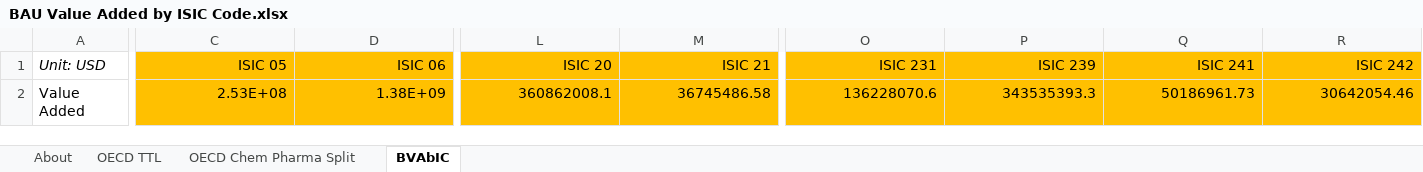
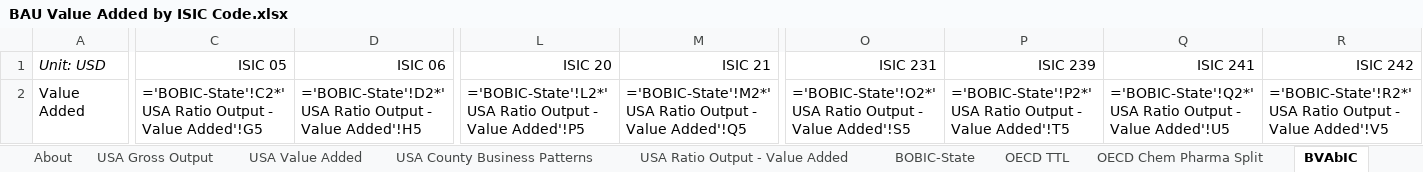
Before and after one commit to EnergyInnovation/eps-oklahoma, an Excel workbook: InputData/io-model/BVAbIC/BAU Value Added by ISIC Code.xlsx, sheet BVAbIC, drawn as a sheet; only a part is shown, gaps mark what is left out; values as stored, in another font and other column widths than the file's, no borders; formulas without a stored value are shown as written; removed rows and columns are numbered as before the commit, all else as after; rows hold the shown columns only; the diff covers the shown part only; the diff names each change by its address in the sheet, - before the commit and + after, or states it on an @@ line.

```diff
--- a/InputData/io-model/BVAbIC/BAU Value Added by ISIC Code.xlsx (sheet BVAbIC)
+++ b/InputData/io-model/BVAbIC/BAU Value Added by ISIC Code.xlsx (sheet BVAbIC)
+sheet tab: USA Gross Output
+sheet tab: USA Value Added
+sheet tab: USA County Business Patterns
+sheet tab: USA Ratio Output - Value Added
+sheet tab: BOBIC-State
-C1:D1 fill: #FFC000
+C1:D1 fill: none
-L1:M1 fill: #FFC000
+L1:M1 fill: none
-O1:R1 fill: #FFC000
+O1:R1 fill: none
-row 2: Value Added | 2.53E+08 | 1.38E+09 | 360862008.1 | 36745486.58 | 136228070.6 | 343535393.3 | 50186961.73 | 30642054.46
+row 2: Value Added | ='BOBIC-State'!C2*'USA Ratio Output - Value Added'!G5 | ='BOBIC-State'!D2*'USA Ratio Output - Value Added'!H5 | ='BOBIC-State'!L2*'USA Ratio Output - Value Added'!P5 | ='BOBIC-State'!M2*'USA Ratio Output - Value Added'!Q5 | ='BOBIC-State'!O2*'USA Ratio Output - Value Added'!S5 | ='BOBIC-State'!P2*'USA Ratio Output - Value Added'!T5 | ='BOBIC-State'!Q2*'USA Ratio Output - Value Added'!U5 | ='BOBIC-State'!R2*'USA Ratio Output - Value Added'!V5
```
Also changed, not shown: cell formats elsewhere in this sheet, InputData/indst/BIFUbC/BAU Industrial Fuel Use before CCS.xlsx, InputData/io-model/BECbIC/BAU Employee Compensation by ISIC Code.xlsx, 35 other files.
